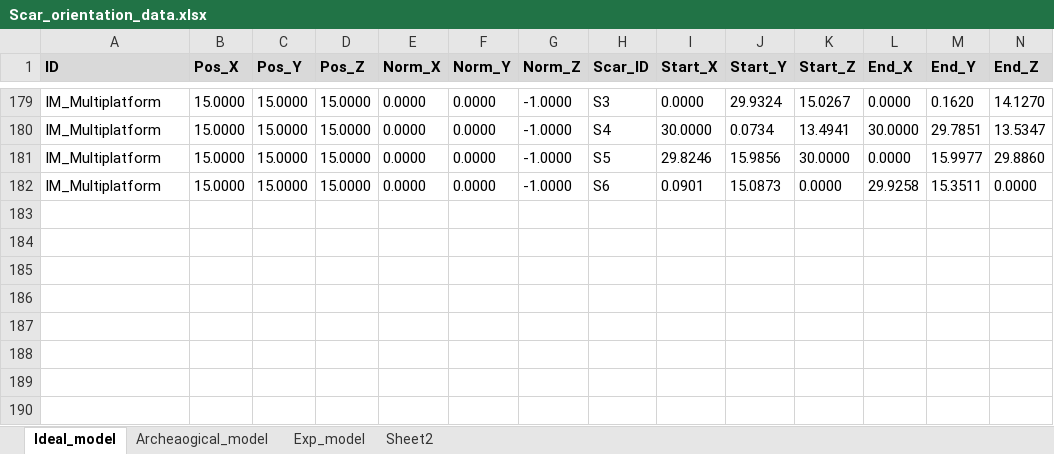
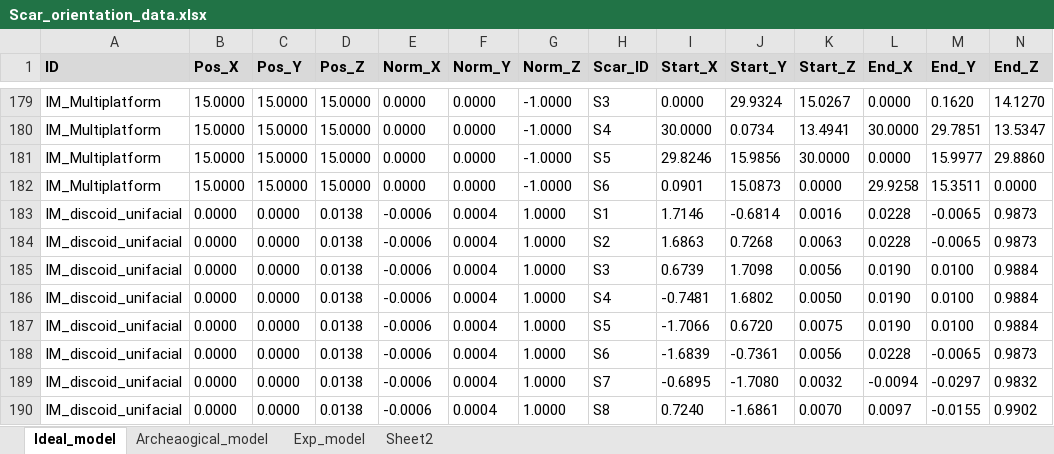
Before and after one commit to PeiyuanXiao/SPHARM_analysis, an Excel workbook: analysis/data/raw_data/Scar_orientation_data.xlsx, sheet Ideal_model, drawn as a sheet; only a part is shown, gaps mark what is left out; values as stored, in another font and other column widths than the file's, no borders; rows hold the shown columns only; the diff names each change by its address in the sheet, - before the commit and + after, or states it on an @@ line.

```diff
--- a/analysis/data/raw_data/Scar_orientation_data.xlsx (sheet Ideal_model)
+++ b/analysis/data/raw_data/Scar_orientation_data.xlsx (sheet Ideal_model)
+row 183: IM_discoid_unifacial | 0.0000 | 0.0000 | 0.0138 | -0.0006 | 0.0004 | 1.0000 | S1 | 1.7146 | -0.6814 | 0.0016 | 0.0228 | -0.0065 | 0.9873
+row 184: IM_discoid_unifacial | 0.0000 | 0.0000 | 0.0138 | -0.0006 | 0.0004 | 1.0000 | S2 | 1.6863 | 0.7268 | 0.0063 | 0.0228 | -0.0065 | 0.9873
+row 185: IM_discoid_unifacial | 0.0000 | 0.0000 | 0.0138 | -0.0006 | 0.0004 | 1.0000 | S3 | 0.6739 | 1.7098 | 0.0056 | 0.0190 | 0.0100 | 0.9884
+row 186: IM_discoid_unifacial | 0.0000 | 0.0000 | 0.0138 | -0.0006 | 0.0004 | 1.0000 | S4 | -0.7481 | 1.6802 | 0.0050 | 0.0190 | 0.0100 | 0.9884
+row 187: IM_discoid_unifacial | 0.0000 | 0.0000 | 0.0138 | -0.0006 | 0.0004 | 1.0000 | S5 | -1.7066 | 0.6720 | 0.0075 | 0.0190 | 0.0100 | 0.9884
+row 188: IM_discoid_unifacial | 0.0000 | 0.0000 | 0.0138 | -0.0006 | 0.0004 | 1.0000 | S6 | -1.6839 | -0.7361 | 0.0056 | 0.0228 | -0.0065 | 0.9873
+row 189: IM_discoid_unifacial | 0.0000 | 0.0000 | 0.0138 | -0.0006 | 0.0004 | 1.0000 | S7 | -0.6895 | -1.7080 | 0.0032 | -0.0094 | -0.0297 | 0.9832
+row 190: IM_discoid_unifacial | 0.0000 | 0.0000 | 0.0138 | -0.0006 | 0.0004 | 1.0000 | S8 | 0.7240 | -1.6861 | 0.0070 | 0.0097 | -0.0155 | 0.9902
```
Also changed, not shown: sheet Exp_model, hidden cells, 7 other files.
